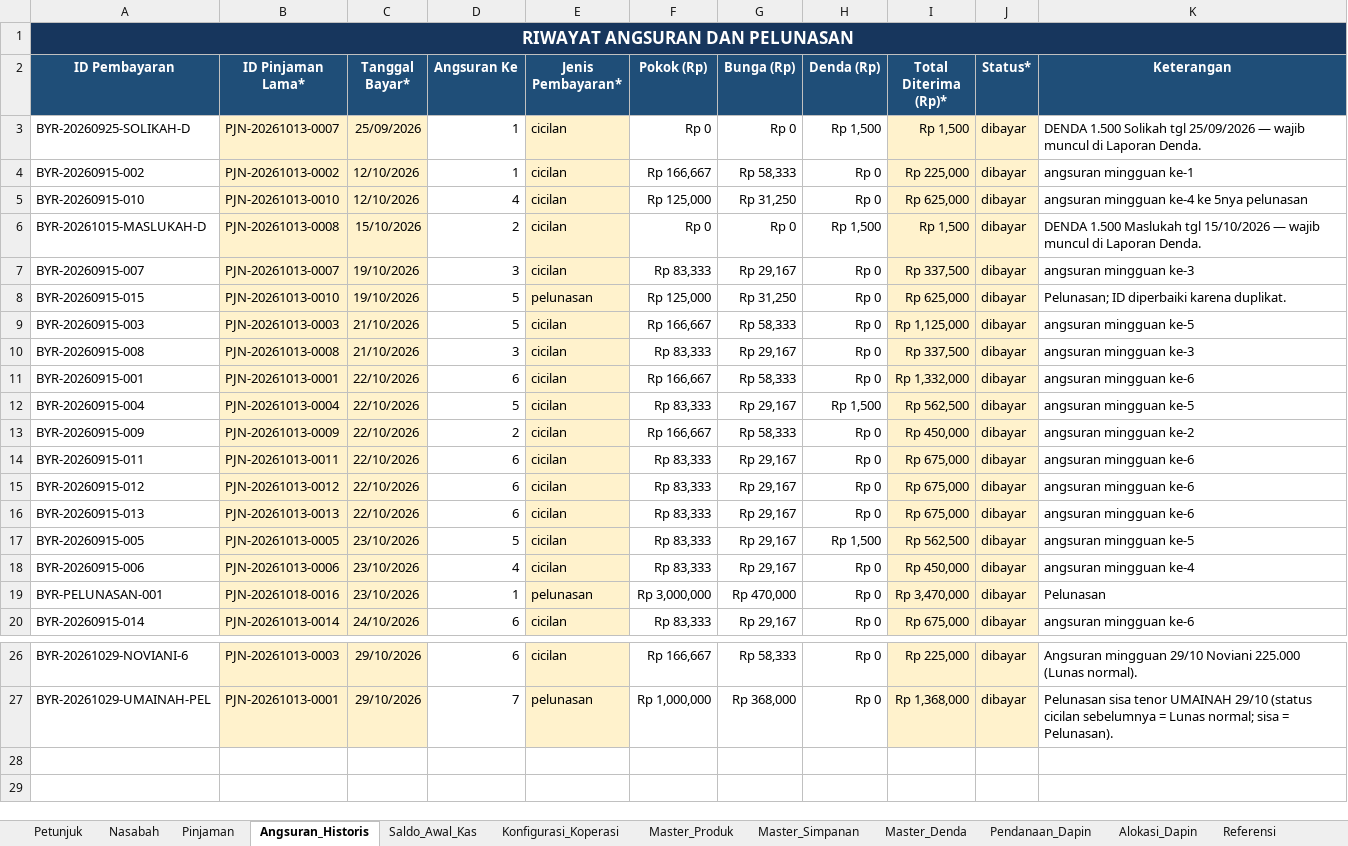
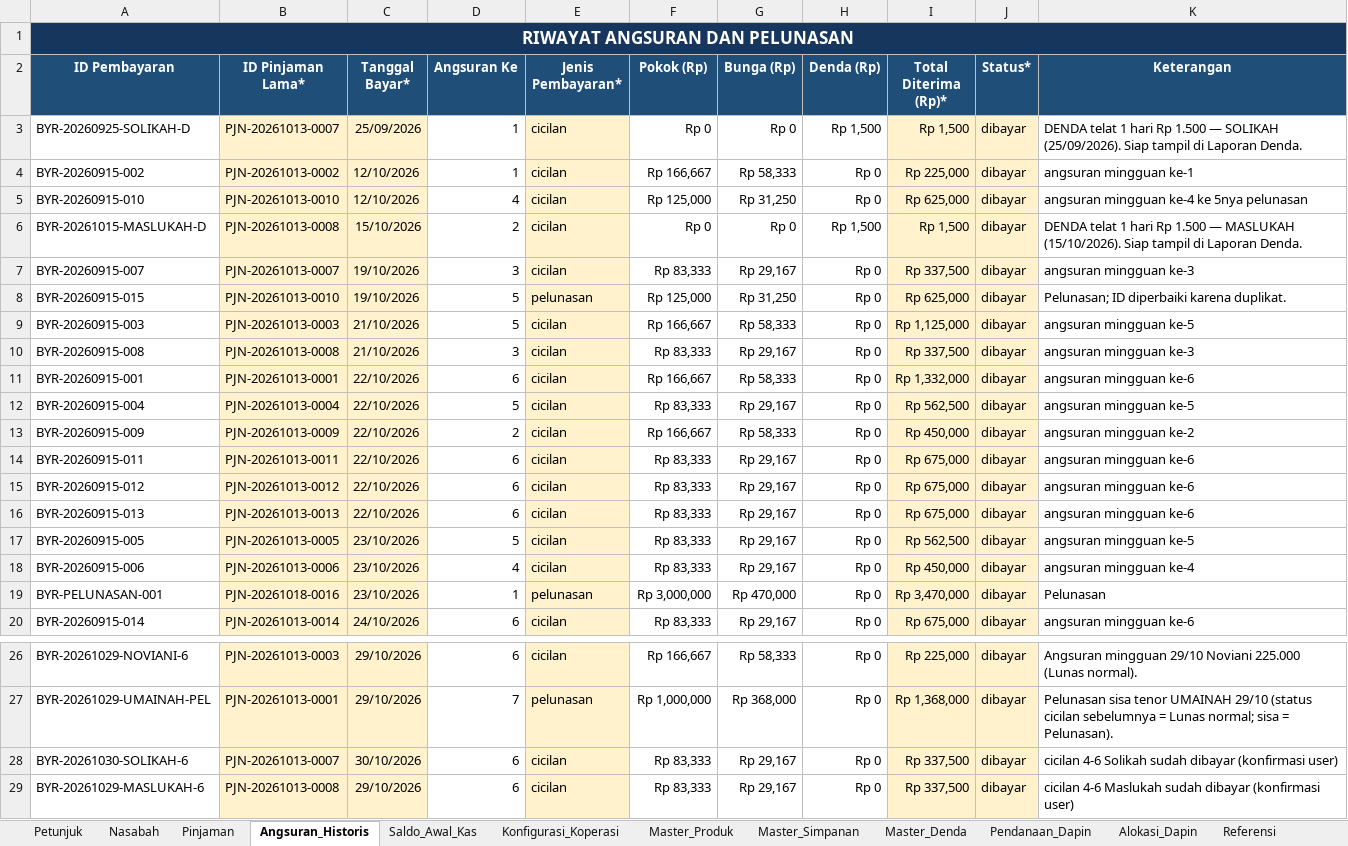
Before and after one commit to ramadifa13/simkeu, an Excel workbook: Template_Migrasi_Final_Revisi.xlsx, sheet Angsuran_Historis, drawn as a sheet; only a part is shown, gaps mark what is left out; values as stored, in another font and other column widths than the file's, no borders; the diff names each change by its address in the sheet, - before the commit and + after, or states it on an @@ line.

```diff
--- a/Template_Migrasi_Final_Revisi.xlsx (sheet Angsuran_Historis)
+++ b/Template_Migrasi_Final_Revisi.xlsx (sheet Angsuran_Historis)
-K3 (Keterangan): DENDA 1.500 Solikah tgl 25/09/2026 — wajib muncul di Laporan…
+K3 (Keterangan): DENDA telat 1 hari Rp 1.500 — SOLIKAH (25/09/2026). Siap tampil di Laporan…
-K6 (Keterangan): DENDA 1.500 Maslukah tgl 15/10/2026 — wajib muncul di Laporan…
+K6 (Keterangan): DENDA telat 1 hari Rp 1.500 — MASLUKAH (15/10/2026). Siap tampil di Laporan…
-H12 (Denda (Rp)): Rp 1,500
+H12 (Denda (Rp)): Rp 0
-H17 (Denda (Rp)): Rp 1,500
+H17 (Denda (Rp)): Rp 0
+row 28: BYR-20261030-SOLIKAH-6 | PJN-20261013-0007 | 30/10/2026 | 6 | cicilan | Rp 83,333 | Rp 29,167 | Rp 0 | Rp 337,500 | dibayar | cicilan 4-6 Solikah sudah dibayar (konfirmasi user)
+row 29: BYR-20261029-MASLUKAH-6 | PJN-20261013-0008 | 29/10/2026 | 6 | cicilan | Rp 83,333 | Rp 29,167 | Rp 0 | Rp 337,500 | dibayar | cicilan 4-6 Maslukah sudah dibayar (konfirmasi user)
```
Also changed, not shown: sheet Catatan_Pembersihan, 3 other files.
